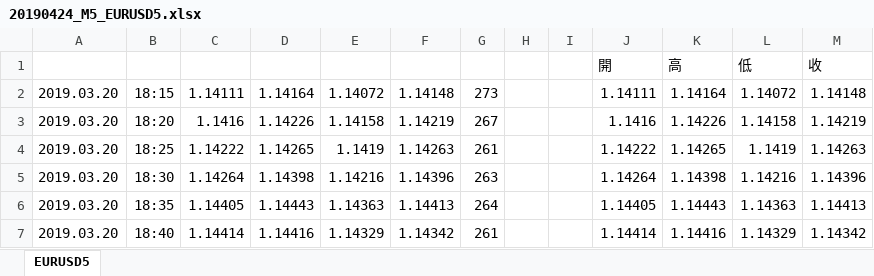
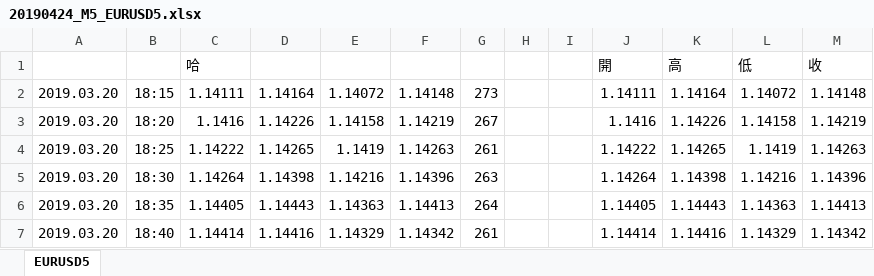
Before and after one commit to steven780122/fx_price_count, an Excel workbook: main/sample/20190424_M5_EURUSD5.xlsx, sheet EURUSD5, drawn as a sheet; only a part is shown; values as stored, in another font and other column widths than the file's, no borders; the diff names each change by its address in the sheet, - before the commit and + after, or states it on an @@ line.

```diff
--- a/main/sample/20190424_M5_EURUSD5.xlsx (sheet EURUSD5)
+++ b/main/sample/20190424_M5_EURUSD5.xlsx (sheet EURUSD5)
-C1: (empty)
+C1: 哈
```
Also changed, not shown: 2 other files.
